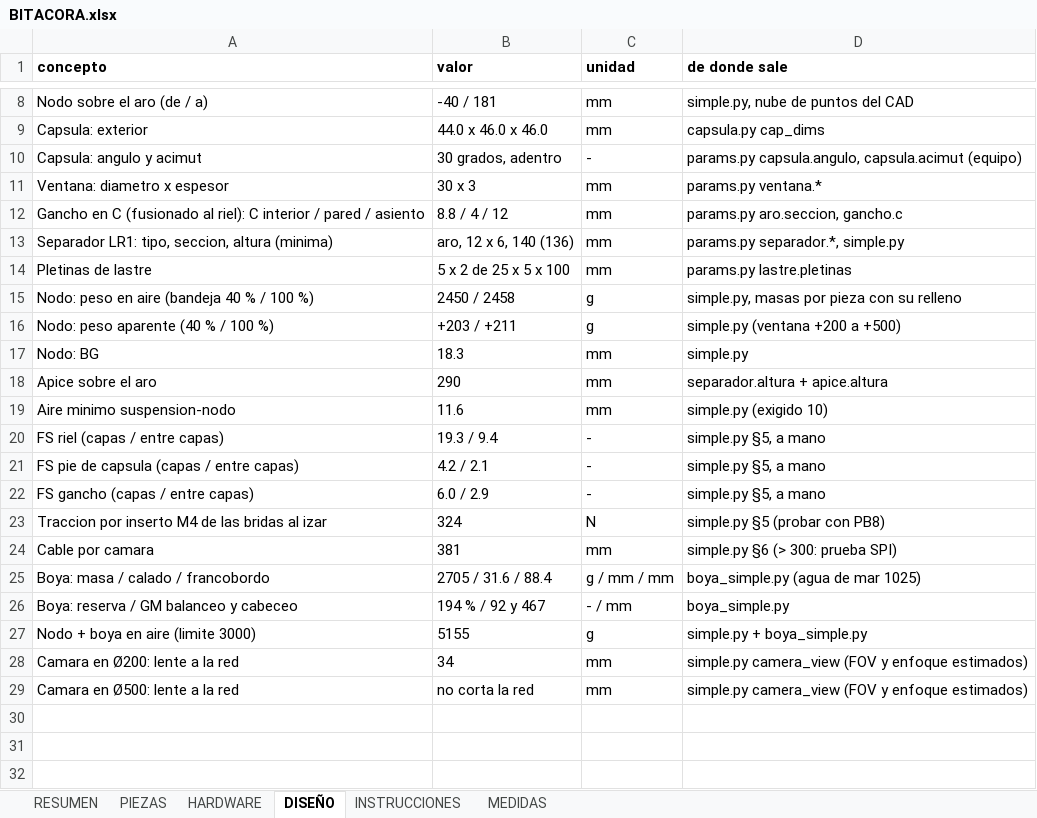
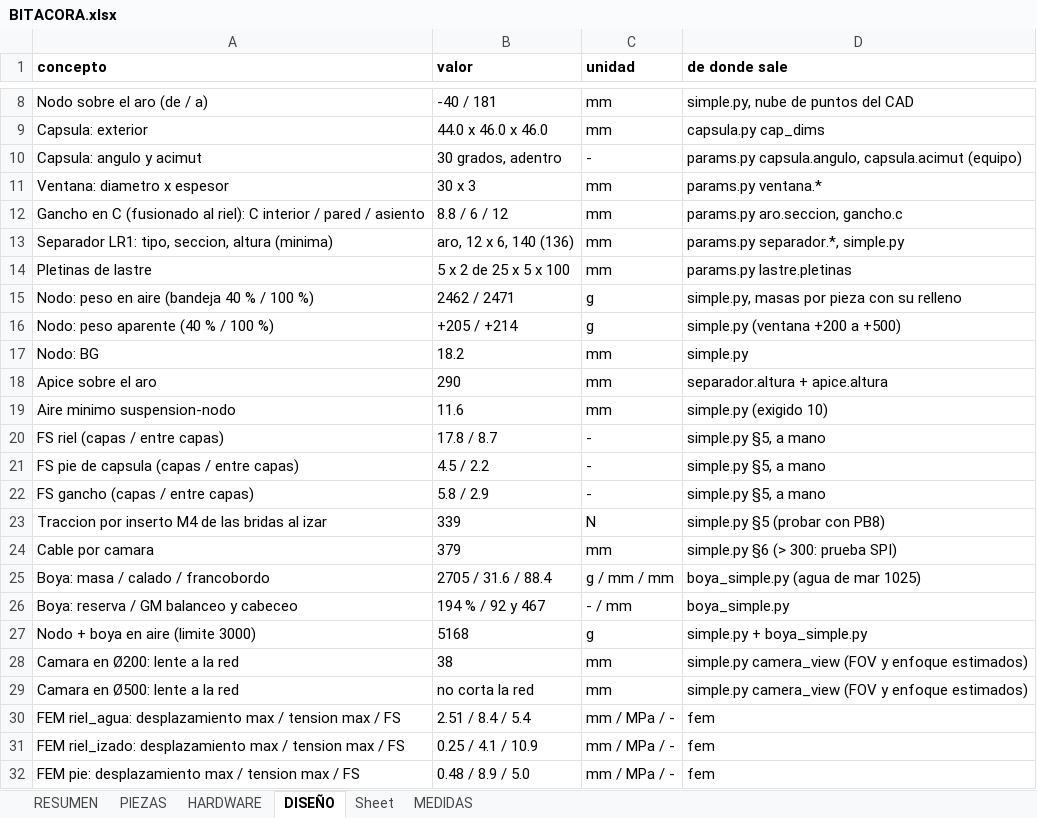
Before and after one commit to Joseph-L-Q/PI_Equipo_02, an Excel workbook: Proyecto/MóduloMecánico/salida/simple/BITACORA.xlsx, sheet DISEÑO, drawn as a sheet; only a part is shown, gaps mark what is left out; values as stored, in another font and other column widths than the file's, no borders; the diff names each change by its address in the sheet, - before the commit and + after, or states it on an @@ line.

```diff
--- a/Proyecto/MóduloMecánico/salida/simple/BITACORA.xlsx (sheet DISEÑO)
+++ b/Proyecto/MóduloMecánico/salida/simple/BITACORA.xlsx (sheet DISEÑO)
-sheet tab: INSTRUCCIONES
+sheet tab: Sheet
-B12 (valor): 8.8 / 4 / 12
+B12 (valor): 8.8 / 6 / 12
-B15 (valor): 2450 / 2458
+B15 (valor): 2462 / 2471
-B16 (valor): +203 / +211
+B16 (valor): +205 / +214
-B17 (valor): 18.3
+B17 (valor): 18.2
-B20 (valor): 19.3 / 9.4
+B20 (valor): 17.8 / 8.7
-B21 (valor): 4.2 / 2.1
+B21 (valor): 4.5 / 2.2
-B22 (valor): 6.0 / 2.9
+B22 (valor): 5.8 / 2.9
-B23 (valor): 324
+B23 (valor): 339
-B24 (valor): 381
+B24 (valor): 379
-B27 (valor): 5155
+B27 (valor): 5168
-B28 (valor): 34
+B28 (valor): 38
+row 30: FEM riel_agua: desplazamiento max / tension max / FS | 2.51 / 8.4 / 5.4 | mm / MPa / - | fem
+row 31: FEM riel_izado: desplazamiento max / tension max / FS | 0.25 / 4.1 / 10.9 | mm / MPa / - | fem
+row 32: FEM pie: desplazamiento max / tension max / FS | 0.48 / 8.9 / 5.0 | mm / MPa / - | fem
```
Also changed, not shown: sheet MEDIDAS, sheet PIEZAS, sheet Sheet, 20 other files.
